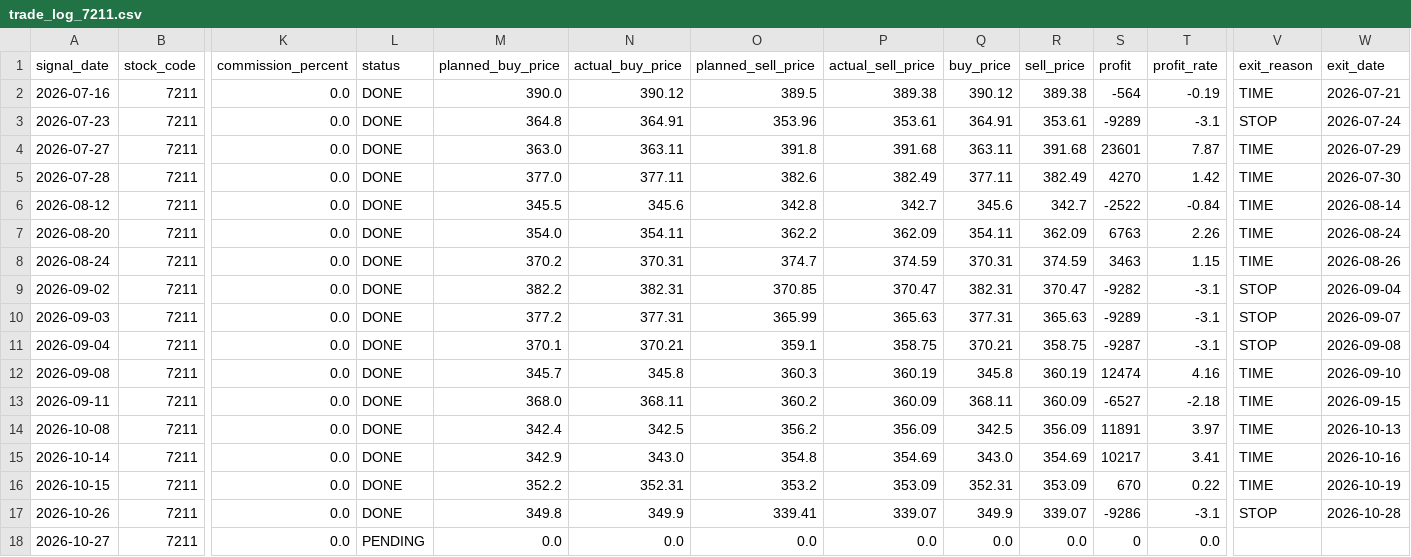
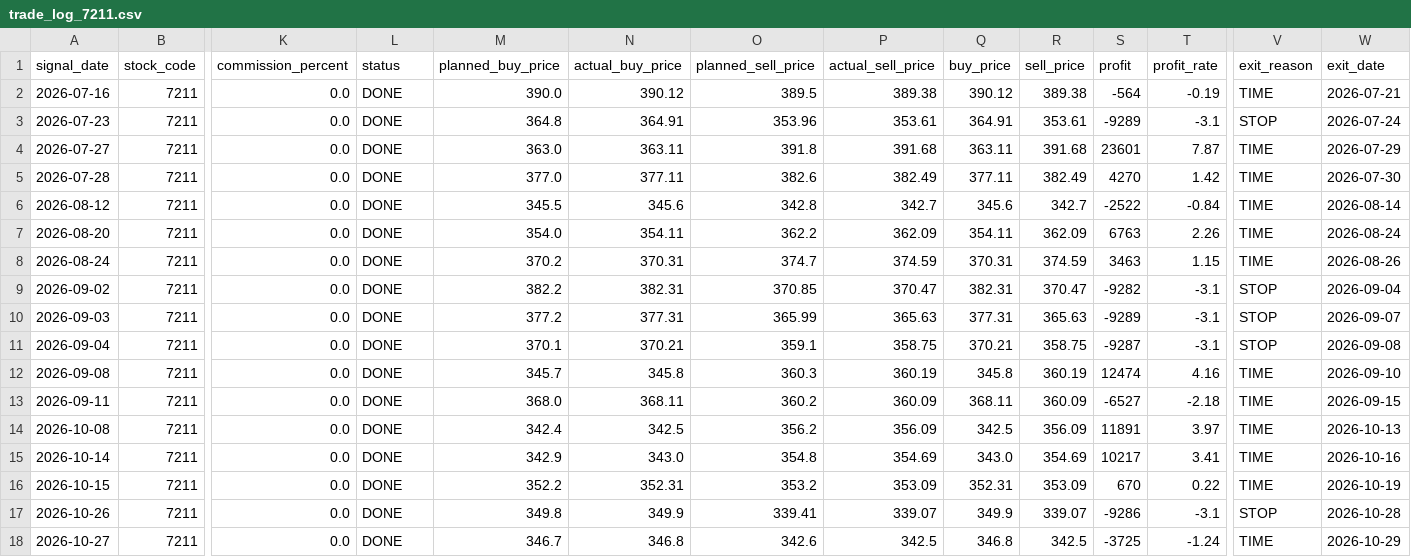
Before and after one commit to ta1k1-arakawa/stock-analyzer, a CSV file: data/trade_log_7211.csv, drawn as a sheet; only a part is shown, gaps mark what is left out; the diff names each change by its address in the sheet, - before the commit and + after, or states it on an @@ line.

```diff
--- a/data/trade_log_7211.csv
+++ b/data/trade_log_7211.csv
-L18 (status): PENDING
+L18 (status): DONE
-M18 (planned_buy_price): 0.0
+M18 (planned_buy_price): 346.7
-N18 (actual_buy_price): 0.0
+N18 (actual_buy_price): 346.8
-O18 (planned_sell_price): 0.0
+O18 (planned_sell_price): 342.6
-P18 (actual_sell_price): 0.0
+P18 (actual_sell_price): 342.5
-Q18 (buy_price): 0.0
+Q18 (buy_price): 346.8
-R18 (sell_price): 0.0
+R18 (sell_price): 342.5
-S18 (profit): 0
+S18 (profit): -3725
-T18 (profit_rate): 0.0
+T18 (profit_rate): -1.24
-V18 (exit_reason): (empty)
+V18 (exit_reason): TIME
-W18 (exit_date): (empty)
+W18 (exit_date): 2026-10-29
```
Also changed, not shown: data/trade_log_5020.csv, data/trade_log_8306.csv.
